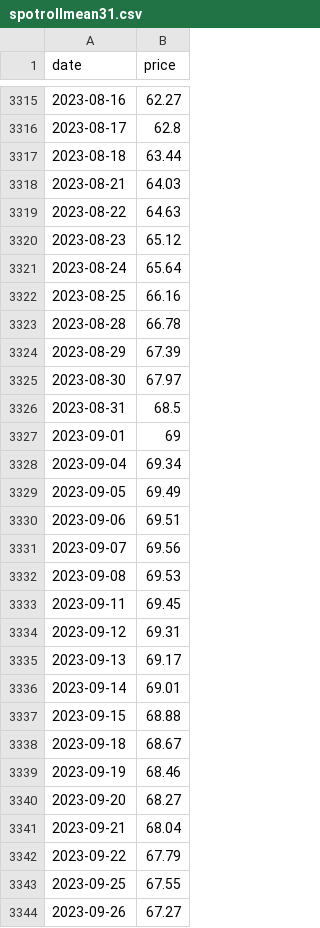
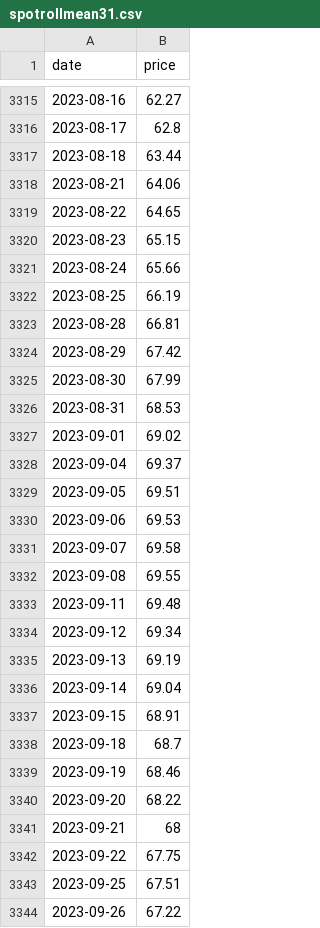
Before and after one commit to theecanmole/nzu, a CSV file: spotrollmean31.csv, drawn as a sheet; only a part is shown, gaps mark what is left out; the diff covers the shown part only.

```diff
--- a/spotrollmean31.csv
+++ b/spotrollmean31.csv
@@ -3317,28 +3317,28 @@
 2023-08-18,63.44
-2023-08-21,64.03
-2023-08-22,64.63
-2023-08-23,65.12
-2023-08-24,65.64
-2023-08-25,66.16
-2023-08-28,66.78
-2023-08-29,67.39
-2023-08-30,67.97
-2023-08-31,68.5
-2023-09-01,69
-2023-09-04,69.34
-2023-09-05,69.49
-2023-09-06,69.51
-2023-09-07,69.56
-2023-09-08,69.53
-2023-09-11,69.45
-2023-09-12,69.31
-2023-09-13,69.17
-2023-09-14,69.01
-2023-09-15,68.88
-2023-09-18,68.67
+2023-08-21,64.06
+2023-08-22,64.65
+2023-08-23,65.15
+2023-08-24,65.66
+2023-08-25,66.19
+2023-08-28,66.81
+2023-08-29,67.42
+2023-08-30,67.99
+2023-08-31,68.53
+2023-09-01,69.02
+2023-09-04,69.37
+2023-09-05,69.51
+2023-09-06,69.53
+2023-09-07,69.58
+2023-09-08,69.55
+2023-09-11,69.48
+2023-09-12,69.34
+2023-09-13,69.19
+2023-09-14,69.04
+2023-09-15,68.91
+2023-09-18,68.7
 2023-09-19,68.46
-2023-09-20,68.27
-2023-09-21,68.04
-2023-09-22,67.79
-2023-09-25,67.55
-2023-09-26,67.27
+2023-09-20,68.22
+2023-09-21,68
+2023-09-22,67.75
+2023-09-25,67.51
+2023-09-26,67.22
```
Also changed, not shown: 16 added rows and 51 edited cells elsewhere in this file, nzu-edited-raw-prices-data.csv, spotprices.csv, 9 other files.
